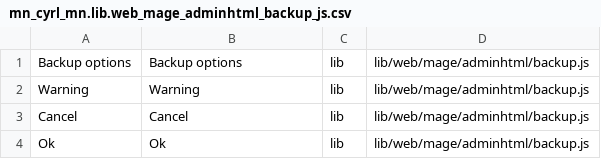
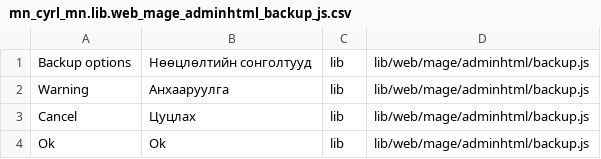
Before and after one commit to unitious/magento-2-mongolian-language-pack, a CSV file: mn_cyrl_mn.lib.web_mage_adminhtml_backup_js.csv, drawn as a sheet.

```diff
--- a/mn_cyrl_mn.lib.web_mage_adminhtml_backup_js.csv
+++ b/mn_cyrl_mn.lib.web_mage_adminhtml_backup_js.csv
@@ -1,4 +1,4 @@
-"Backup options","Backup options",lib,lib/web/mage/adminhtml/backup.js
-Warning,Warning,lib,lib/web/mage/adminhtml/backup.js
-Cancel,Cancel,lib,lib/web/mage/adminhtml/backup.js
+"Backup options","Нөөцлөлтийн сонголтууд",lib,lib/web/mage/adminhtml/backup.js
+Warning,Анхааруулга,lib,lib/web/mage/adminhtml/backup.js
+Cancel,Цуцлах,lib,lib/web/mage/adminhtml/backup.js
 Ok,Ok,lib,lib/web/mage/adminhtml/backup.js
```
Also changed, not shown: mn_cyrl_mn.lib.web_mage_backend_suggest_js.csv, mn_cyrl_mn.lib.web_mage_validation_js.csv, 11 other files.
